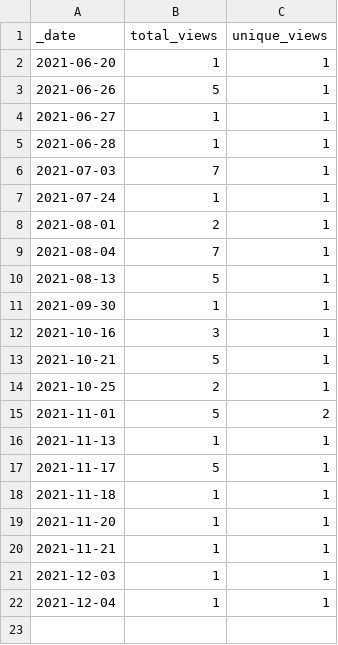
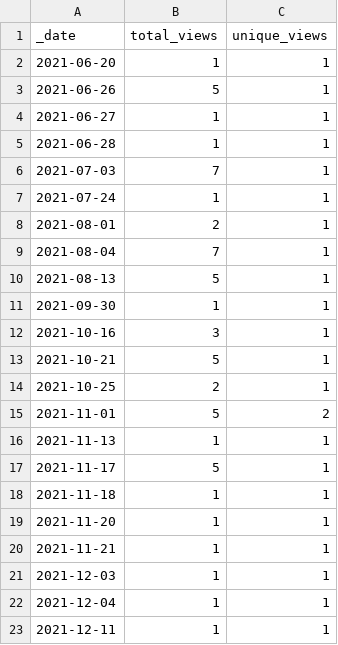
Before and after one commit to AlexRogalskiy/spark-patterns, a CSV file: traffic/views.csv, drawn as a sheet.

```diff
--- a/traffic/views.csv
+++ b/traffic/views.csv
@@ -22 +22,2 @@ _date,total_views,unique_views
 2021-12-04,1,1
+2021-12-11,1,1
```
Also changed, not shown: traffic/clones.csv, 1 other file.
